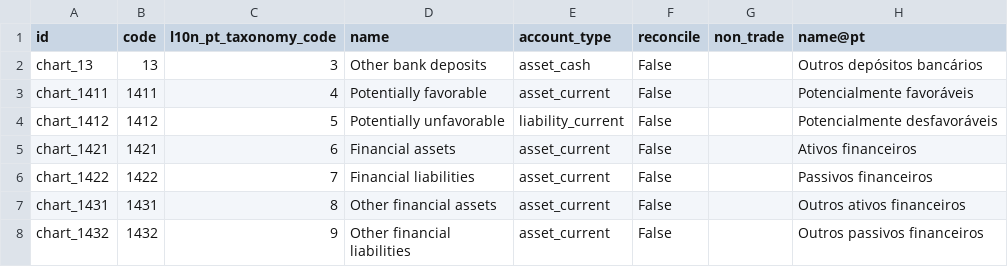
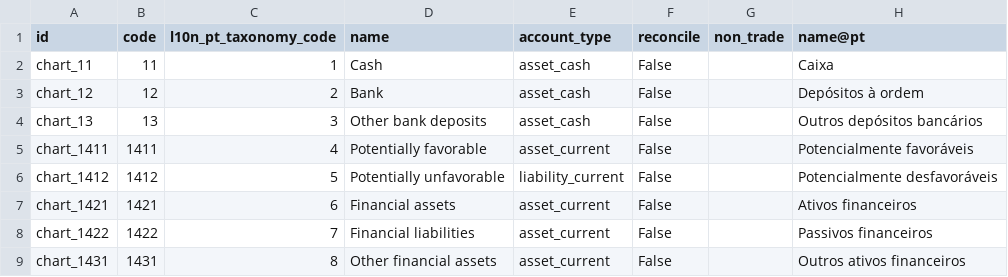
Before and after one commit to afrokoder/odoo, a CSV file: addons/l10n_pt/data/template/account.account-pt.csv, drawn as a sheet; only a part is shown; the shorter side is filled out with more unchanged rows; the diff names each change by its address in the sheet, - before the commit and + after, or states it on an @@ line.

Commit message:
[FIX] l10n_pt: misnamed portuguese accounts
**PROBLEM**
The account Caixa (Cash) and Depósitos à Ordem (Demand deposits) are missing from the Portuguese localization.
The accounts numerario and banco exist, but they don't have the right names.

**STEPS TO REPRODUCE**

- install the accountant and l10n_pt module.
- select a Portuguese company and select the portuguese language.
- in the Chart of Accounts, notice there is no account named Caixa and Depósitos à ordem.

**FIX**
We still need to translate "Bank" by Banco in some context.
We override the "Bank" and "Cash" account in the pt journal template, using the account.account-pt.csv data.

opw-4829413
related PR: https://github.com/odoo/odoo/pull/213522

X-original-commit: 863c064fd911cb4eeedad0abec82adb4690128f6
Part-of: odoo/odoo#216420
Signed-off-by: Paolo Gatti (pgi) <pgi@odoo.com>
Signed-off-by: Léo Gizard (legi) <legi@odoo.com>

```diff
--- a/addons/l10n_pt/data/template/account.account-pt.csv
+++ b/addons/l10n_pt/data/template/account.account-pt.csv
+row 2: chart_11 | 11 | 1 | Cash | asset_cash | False |  | Caixa
+row 3: chart_12 | 12 | 2 | Bank | asset_cash | False |  | Depósitos à ordem
```
Also changed, not shown: 3 other files.
